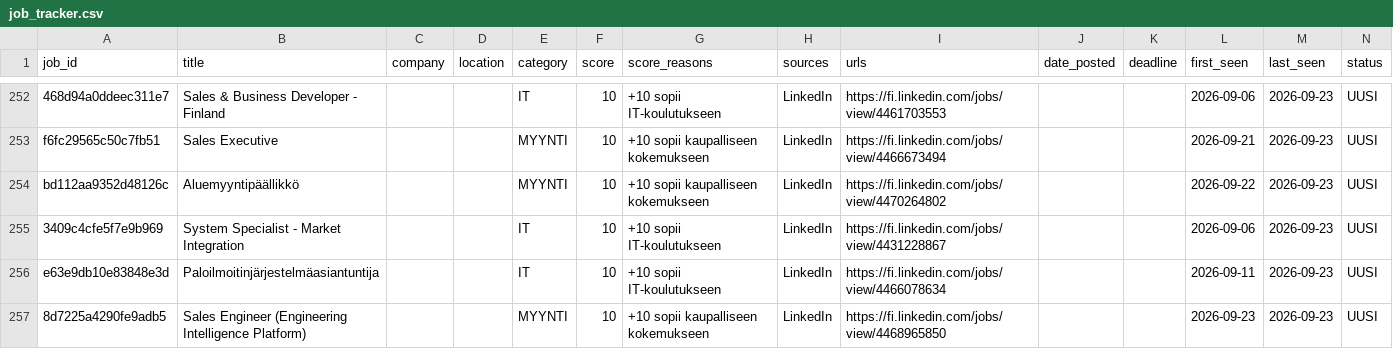
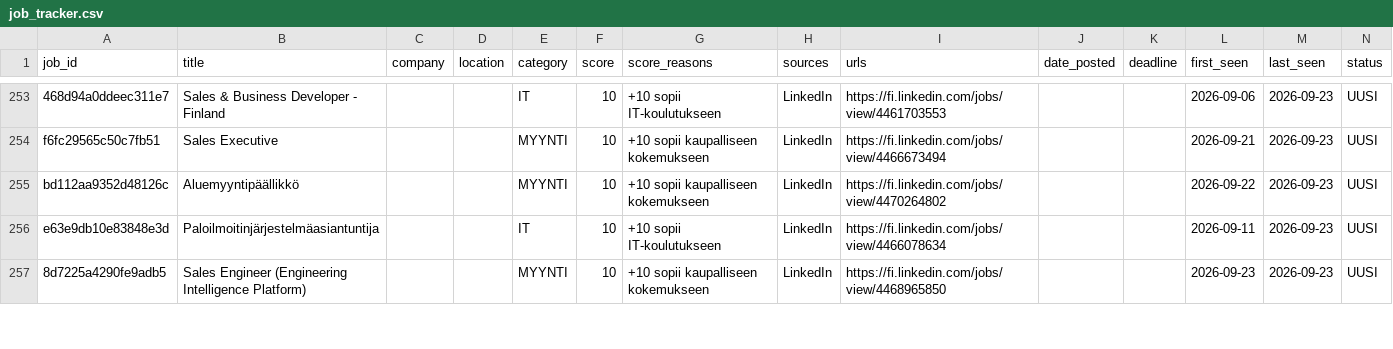
Before and after one commit to JanOlaf1/Job-agent, a CSV file: job_tracker.csv, drawn as a sheet; only a part is shown, gaps mark what is left out; removed rows and columns are numbered as before the commit, all else as after; rows hold the shown columns only; the diff covers the shown part only; the diff names each change by its address in the sheet, - before the commit and + after, or states it on an @@ line.

```diff
--- a/job_tracker.csv
+++ b/job_tracker.csv
-row 255: 3409c4cfe5f7e9b969 | System Specialist - Market Integration |  |  | IT | 10 | +10 sopii IT-koulutukseen | LinkedIn | https://fi.linkedin.com/jobs/view/4431228867 |  |  | 2026-09-06 | 2026-09-23 | UUSI
```
Also changed, not shown: 9 added rows, 6 removed rows and 1 edited cell elsewhere in this file, 2 other files.
